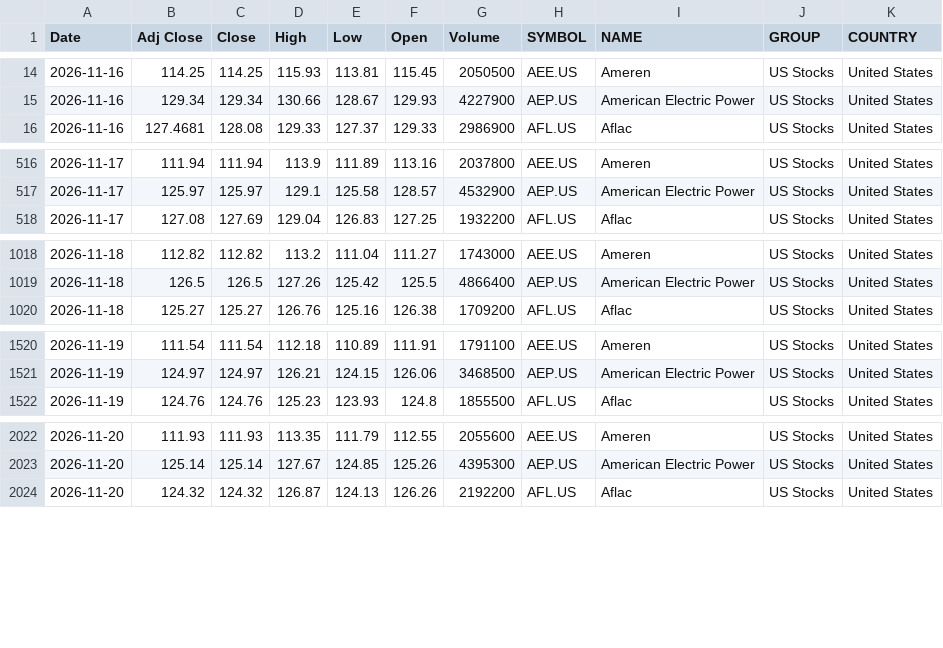
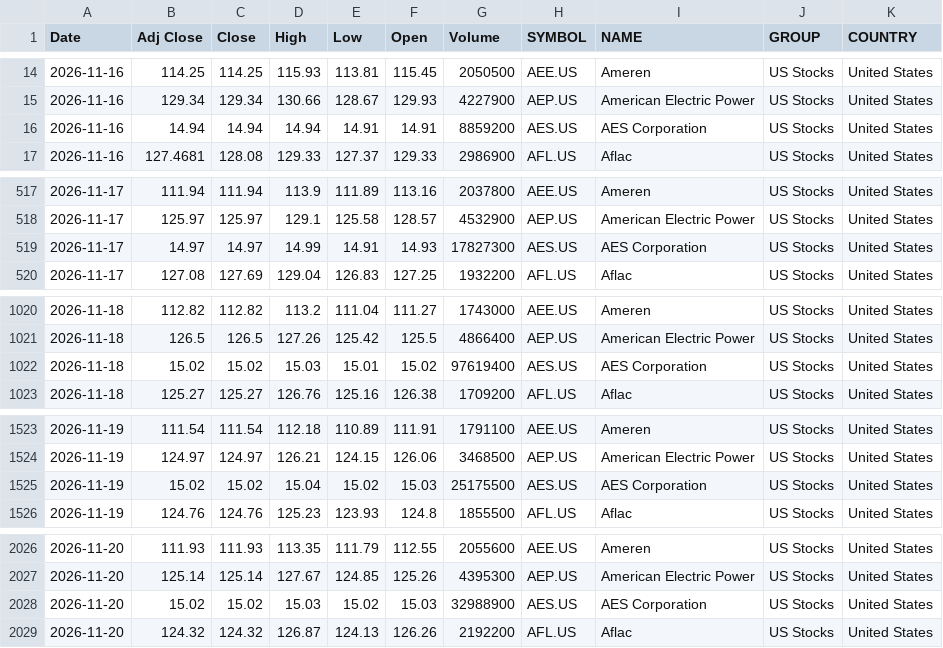
Before and after one commit to VarunNeel/alphatrace, a CSV file: global/US_STOCKS_LATEST.csv, drawn as a sheet; only a part is shown, gaps mark what is left out; the diff names each change by its address in the sheet, - before the commit and + after, or states it on an @@ line.

Commit message:
US feed 2026-11-21

```diff
--- a/global/US_STOCKS_LATEST.csv
+++ b/global/US_STOCKS_LATEST.csv
+row 16: 2026-11-16 | 14.94 | 14.94 | 14.94 | 14.91 | 14.91 | 8859200 | AES.US | AES Corporation | US Stocks | United States
+row 519: 2026-11-17 | 14.97 | 14.97 | 14.99 | 14.91 | 14.93 | 17827300 | AES.US | AES Corporation | US Stocks | United States
+row 1022: 2026-11-18 | 15.02 | 15.02 | 15.03 | 15.01 | 15.02 | 97619400 | AES.US | AES Corporation | US Stocks | United States
+row 1525: 2026-11-19 | 15.02 | 15.02 | 15.04 | 15.02 | 15.03 | 25175500 | AES.US | AES Corporation | US Stocks | United States
+row 2028: 2026-11-20 | 15.02 | 15.02 | 15.03 | 15.02 | 15.03 | 32988900 | AES.US | AES Corporation | US Stocks | United States
```
